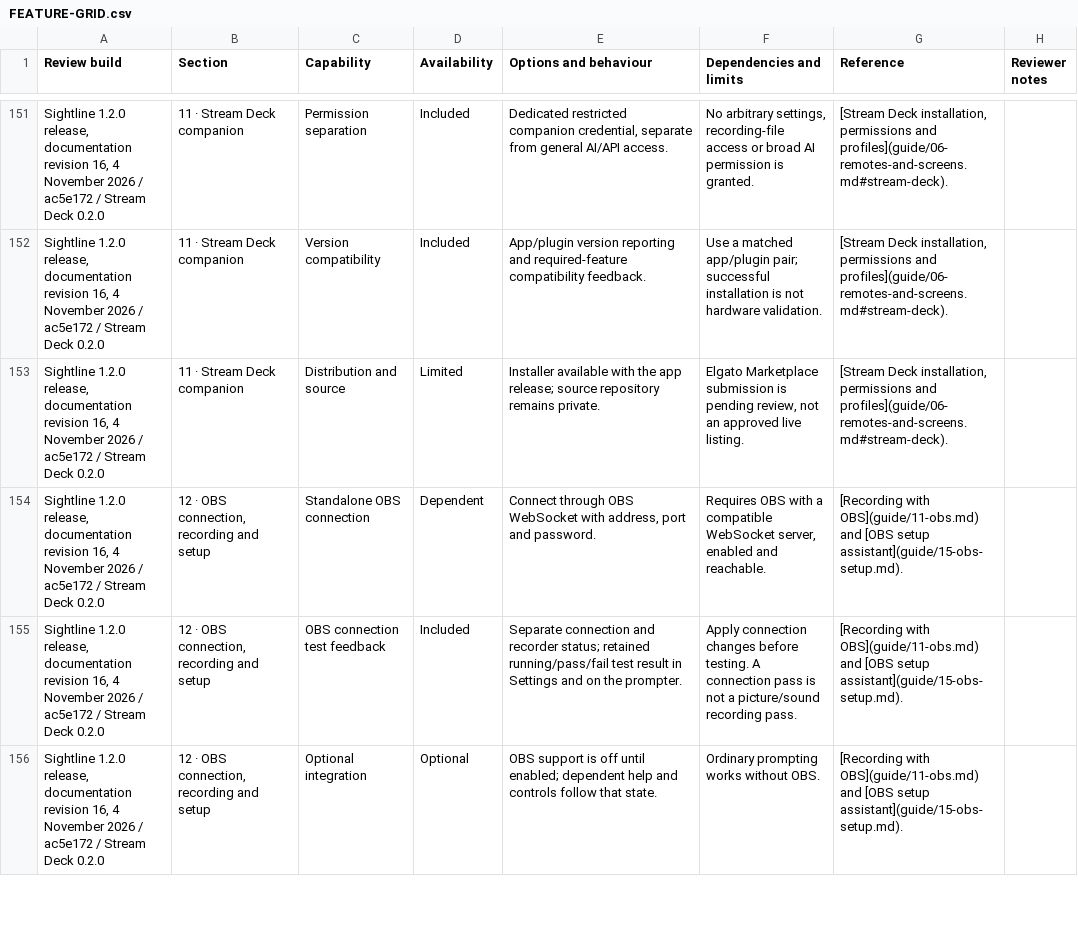
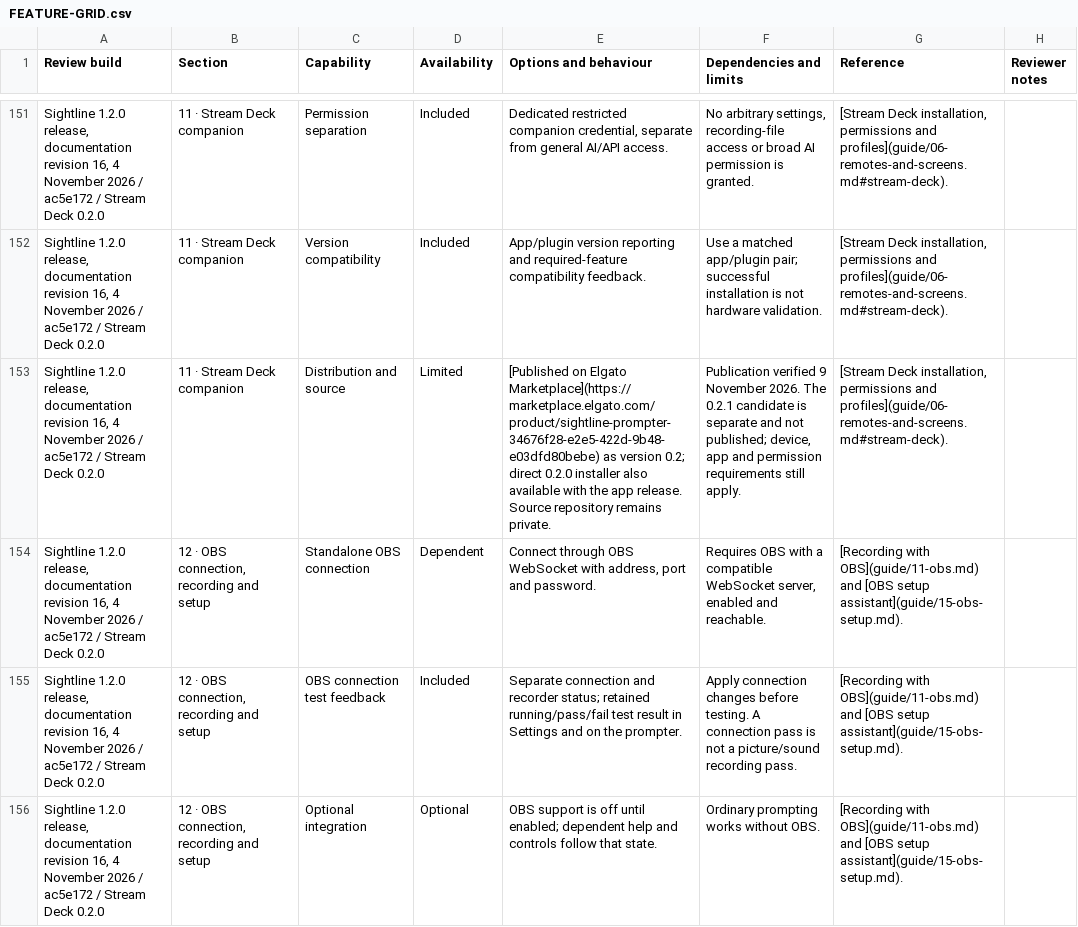
Before and after one commit to JoJo-1965/sightline-prompter, a CSV file: docs/FEATURE-GRID.csv, drawn as a sheet; only a part is shown, gaps mark what is left out; the diff names each change by its address in the sheet, - before the commit and + after, or states it on an @@ line.

Commit message:
docs: mark Stream Deck 0.2 published on Elgato Marketplace

```diff
--- a/docs/FEATURE-GRID.csv
+++ b/docs/FEATURE-GRID.csv
-E153 (Options and behaviour): Installer available with the app release; source repository remains…
+E153 (Options and behaviour): [Published on Elgato Marketplace](https://marketplace.elgato.com/product/sightline-prompter-34676f28-e2e5-422d-9b48-e03dfd80bebe) as version 0.2; direct 0.2.0 installer also available with the app release. Source repository remains…
-F153 (Dependencies and limits): Elgato Marketplace submission is pending review, not an approved live listing.
+F153 (Dependencies and limits): Publication verified 9 November 2026. The 0.2.1 candidate is separate and not published; device, app and permission requirements still apply.
```
Also changed, not shown: 12 other files.
